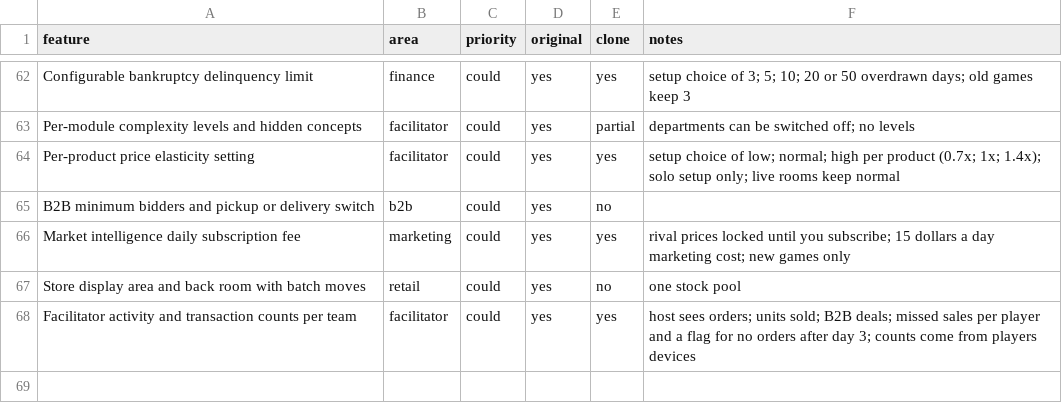
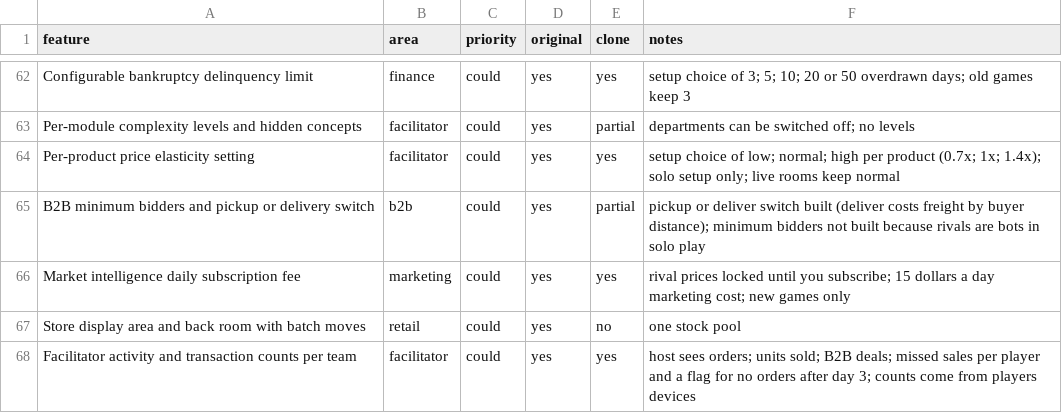
Before and after one commit to thamuzlegend10-star/Economy-, a CSV file: replica/features.csv, drawn as a sheet; only a part is shown, gaps mark what is left out.

```diff
--- a/replica/features.csv
+++ b/replica/features.csv
@@ -64,3 +64,3 @@ Per-module complexity levels and hidden concepts,facilitator,could,yes,partial,d
 Per-product price elasticity setting,facilitator,could,yes,yes,setup choice of low; normal; high per product (0.7x; 1x; 1.4x); solo setup only; live rooms keep normal
-B2B minimum bidders and pickup or delivery switch,b2b,could,yes,no,
+B2B minimum bidders and pickup or delivery switch,b2b,could,yes,partial,pickup or deliver switch built (deliver costs freight by buyer distance); minimum bidders not built because rivals are bots in solo play
 Market intelligence daily subscription fee,marketing,could,yes,yes,rival prices locked until you subscribe; 15 dollars a day marketing cost; new games only
```
Also changed, not shown: 10 other files.
